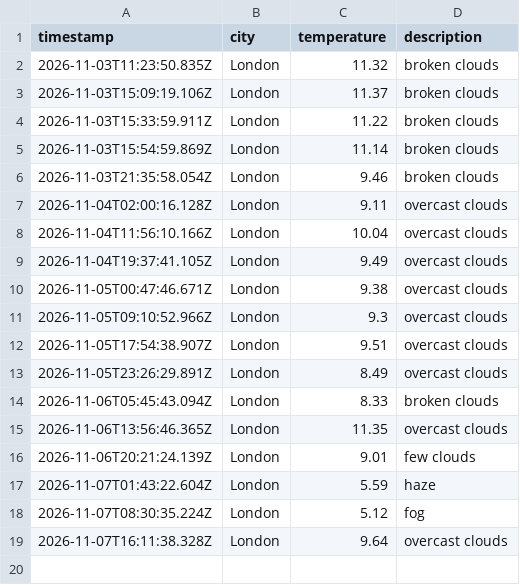
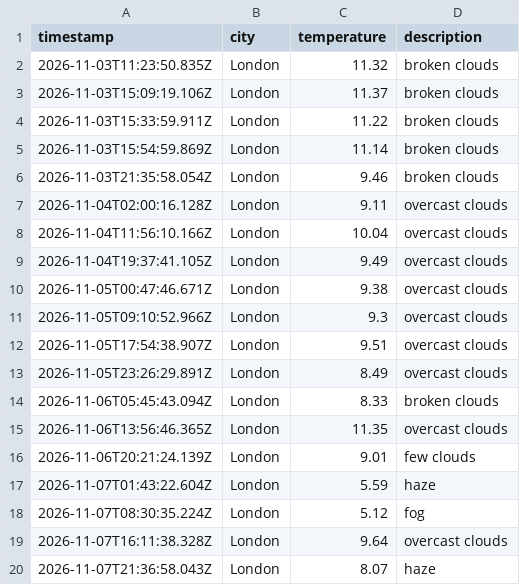
Before and after one commit to Nathanmhein/Weather-DataOps, a CSV file: data/weather_log.csv, drawn as a sheet; the diff names each change by its address in the sheet, - before the commit and + after, or states it on an @@ line.

```diff
--- a/data/weather_log.csv
+++ b/data/weather_log.csv
+row 20: 2026-11-07T21:36:58.043Z | London | 8.07 | haze
```
Also changed, not shown: 1 other file.
